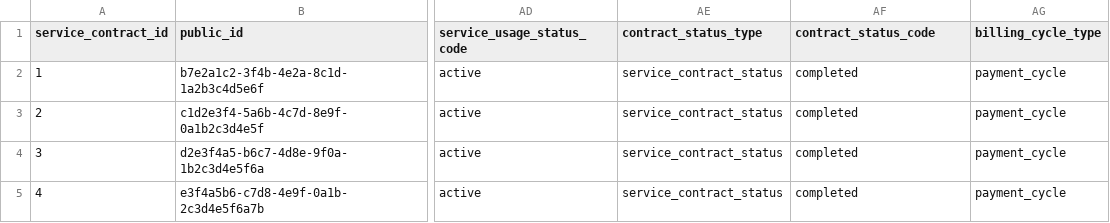
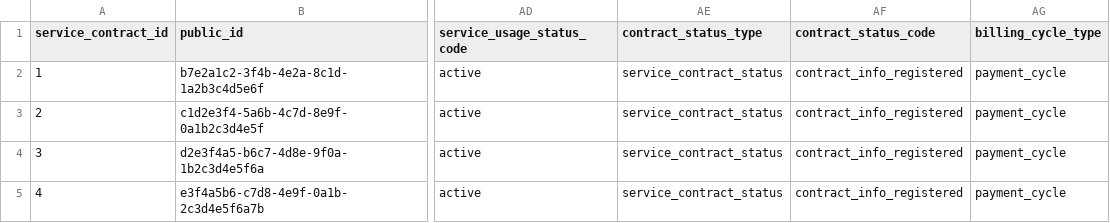
Before and after one commit to l-ryuya/linus-dbo-dd, a CSV file: database/seeders/base/csv/service_contracts.csv, drawn as a sheet; only a part is shown, gaps mark what is left out; the diff names each change by its address in the sheet, - before the commit and + after, or states it on an @@ line.

```diff
--- a/database/seeders/base/csv/service_contracts.csv
+++ b/database/seeders/base/csv/service_contracts.csv
-AF2:AF5 (contract_status_code): completed
+AF2:AF5 (contract_status_code): contract_info_registered
```
Also changed, not shown: database/seeders/base/csv/DF18_selection_item_translations.csv, database/seeders/base/csv/DF18_selection_items.csv.
